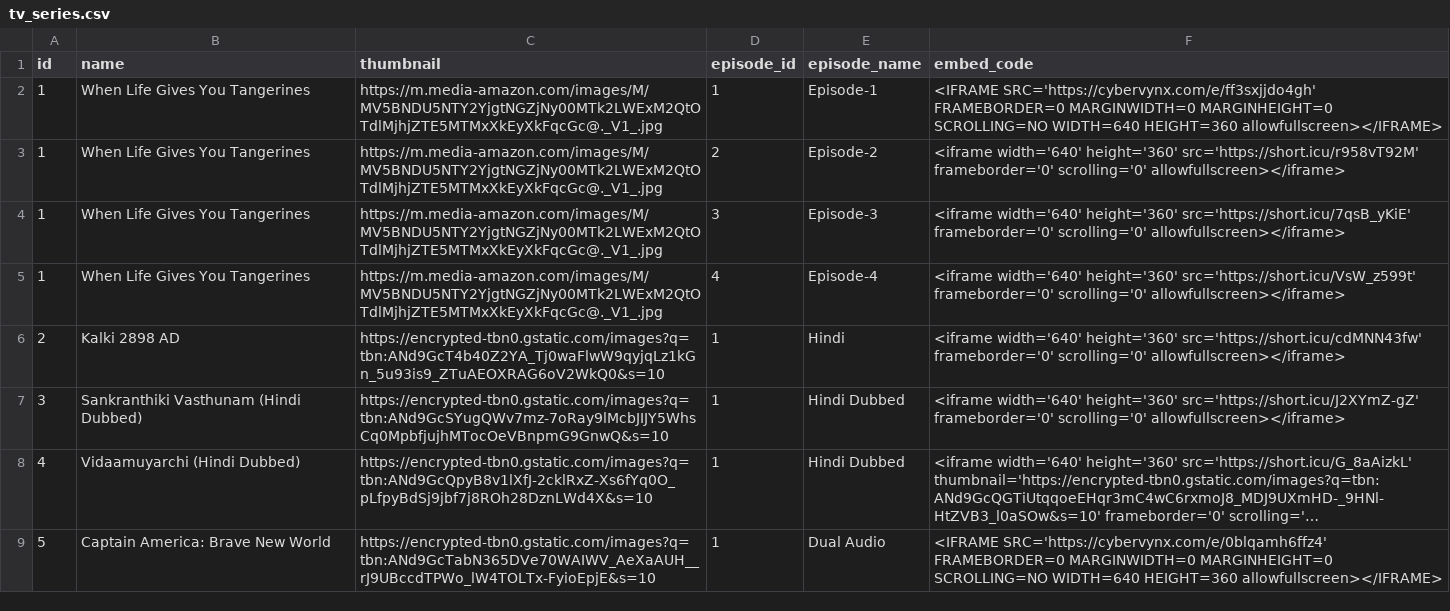
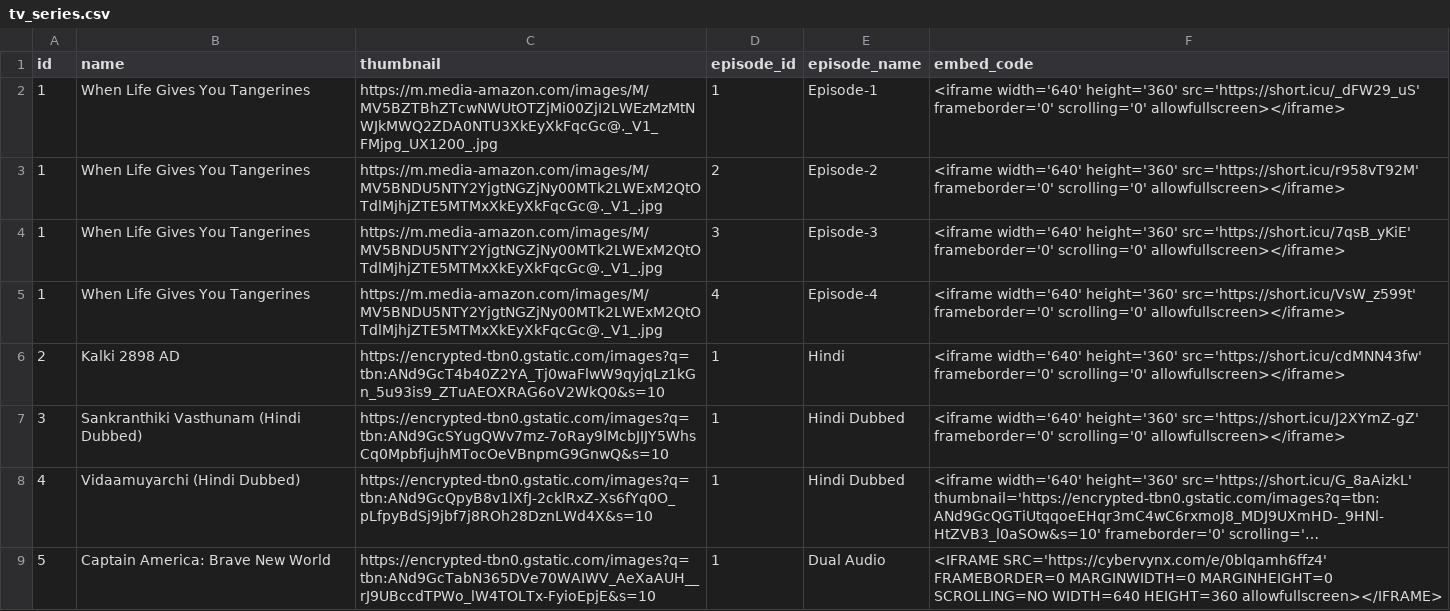
Before and after one commit to Sarker5523/My-Playlists, a CSV file: tv_series.csv, drawn as a sheet; long unchanged cells end in ….

Commit message:
Update tv_series.csv

```diff
--- a/tv_series.csv
+++ b/tv_series.csv
@@ -1,3 +1,3 @@
 id,name,thumbnail,episode_id,episode_name,embed_code
-1,"When Life Gives You Tangerines","https://m.media-amazon.com/images/M/MV5BNDU5NTY2YjgtNGZjNy00MTk2LWExM2QtOTdlMjhjZTE5MTMxXkEyXkFqcGc@._V1_.jpg",1,"Episode-1","<IFRAME SRC='https://cybervynx.com/e/ff3sxjjdo4gh' FRAMEBORDER=0 MARGINWIDTH=0 MARGINHEIGHT=0 SCROLLING=NO WIDTH=640 HEIGHT=360 allowfullscreen></IFRAME>"
+1,When Life Gives You Tangerines,https://m.media-amazon.com/images/M/MV5BZTBhZTcwNWUtOTZjMi00ZjI2LWEzMzMtNWJkMWQ2ZDA0NTU3XkEyXkFqcGc@._V1_FMjpg_UX1200_.jpg,1,Episode-1,"<iframe width='640' height='360' src='https://short.icu/_dFW29_uS' frameborder='0' scrolling='0' allowfullscreen></iframe>"
 1,When Life Gives You Tangerines,https://m.media-amazon.com/images/M/MV5BNDU5NTY2YjgtNGZjNy00MTk2LWExM2QtOTdlMjhjZTE5MTMxXkEyXkFqcGc@._V1_.jpg,2,Episode-2,"<iframe width='640' height='360' src='https://short.icu/r958vT92M' frameborder='0' scrolling='0' allowfullscreen></iframe>"
```
